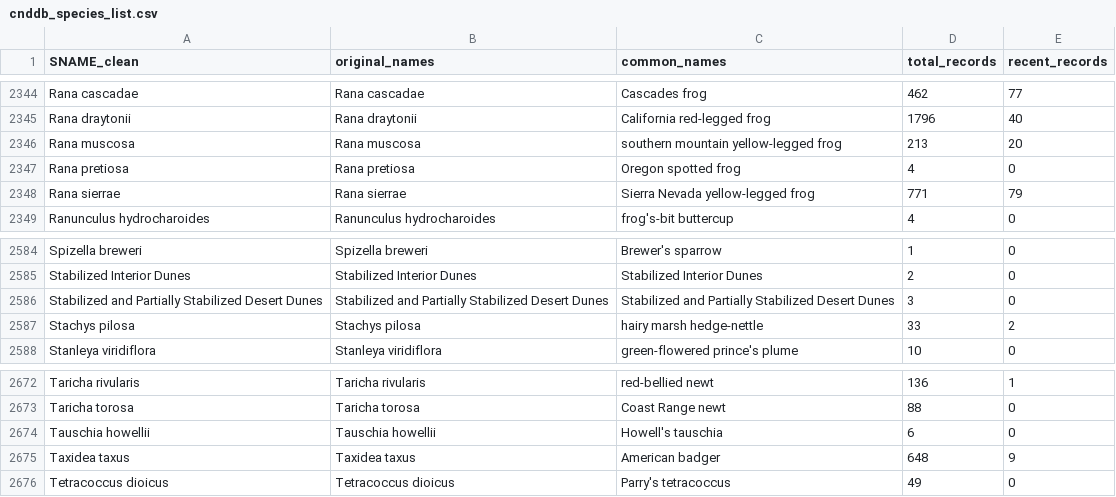
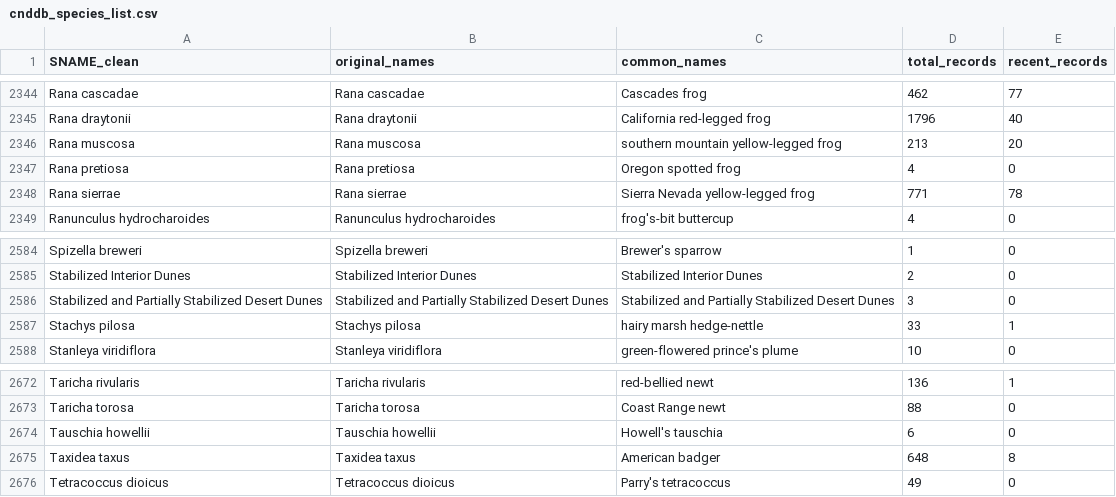
Before and after one commit to kylenessen/living-atlas-inaturalist-integration, a CSV file: data/cnddb_species_list.csv, drawn as a sheet; only a part is shown, gaps mark what is left out; the diff covers the shown part only.

```diff
--- a/data/cnddb_species_list.csv
+++ b/data/cnddb_species_list.csv
@@ -2347,3 +2347,3 @@
 "Rana pretiosa","Rana pretiosa","Oregon spotted frog",4,0
-"Rana sierrae","Rana sierrae","Sierra Nevada yellow-legged frog",771,79
+"Rana sierrae","Rana sierrae","Sierra Nevada yellow-legged frog",771,78
 "Ranunculus hydrocharoides","Ranunculus hydrocharoides","frog's-bit buttercup",4,0
@@ -2586,3 +2586,3 @@
 "Stabilized and Partially Stabilized Desert Dunes","Stabilized and Partially Stabilized Desert Dunes","Stabilized and Partially Stabilized Desert Dunes",3,0
-"Stachys pilosa","Stachys pilosa","hairy marsh hedge-nettle",33,2
+"Stachys pilosa","Stachys pilosa","hairy marsh hedge-nettle",33,1
 "Stanleya viridiflora","Stanleya viridiflora","green-flowered prince's plume",10,0
@@ -2674,3 +2674,3 @@
 "Tauschia howellii","Tauschia howellii","Howell's tauschia",6,0
-"Taxidea taxus","Taxidea taxus","American badger",648,9
+"Taxidea taxus","Taxidea taxus","American badger",648,8
 "Tetracoccus dioicus","Tetracoccus dioicus","Parry's tetracoccus",49,0
```
Also changed, not shown: 5 edited cells elsewhere in this file, 4 other files.
